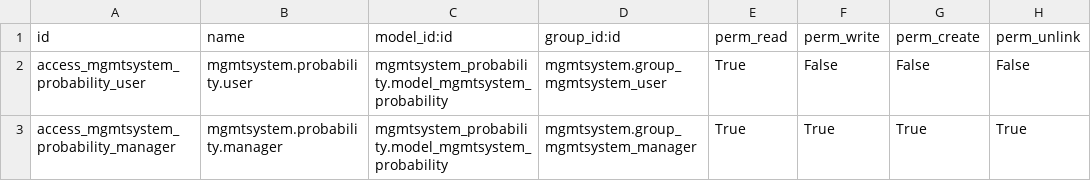
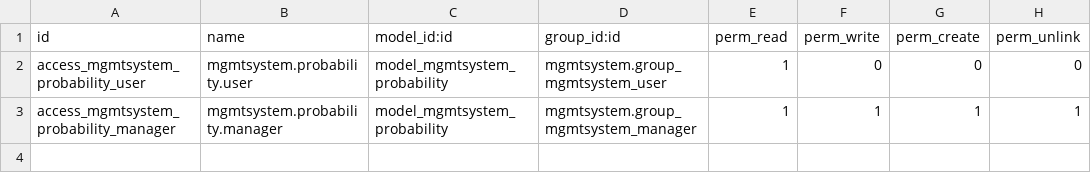
Before and after one commit to OCA/management-system, a CSV file: mgmtsystem_probability/security/ir.model.access.csv, drawn as a sheet.

Commit message:
Fix security csv

```diff
--- a/mgmtsystem_probability/security/ir.model.access.csv
+++ b/mgmtsystem_probability/security/ir.model.access.csv
@@ -1,3 +1,3 @@
 "id","name","model_id:id","group_id:id","perm_read","perm_write","perm_create","perm_unlink"
-"access_mgmtsystem_probability_user","mgmtsystem.probability.user","mgmtsystem_probability.model_mgmtsystem_probability","mgmtsystem.group_mgmtsystem_user","True","False","False","False"
-"access_mgmtsystem_probability_manager","mgmtsystem.probability.manager","mgmtsystem_probability.model_mgmtsystem_probability","mgmtsystem.group_mgmtsystem_manager","True","True","True","True"
+"access_mgmtsystem_probability_user","mgmtsystem.probability.user","model_mgmtsystem_probability","mgmtsystem.group_mgmtsystem_user",1,0,0,0
+"access_mgmtsystem_probability_manager","mgmtsystem.probability.manager","model_mgmtsystem_probability","mgmtsystem.group_mgmtsystem_manager",1,1,1,1
```
